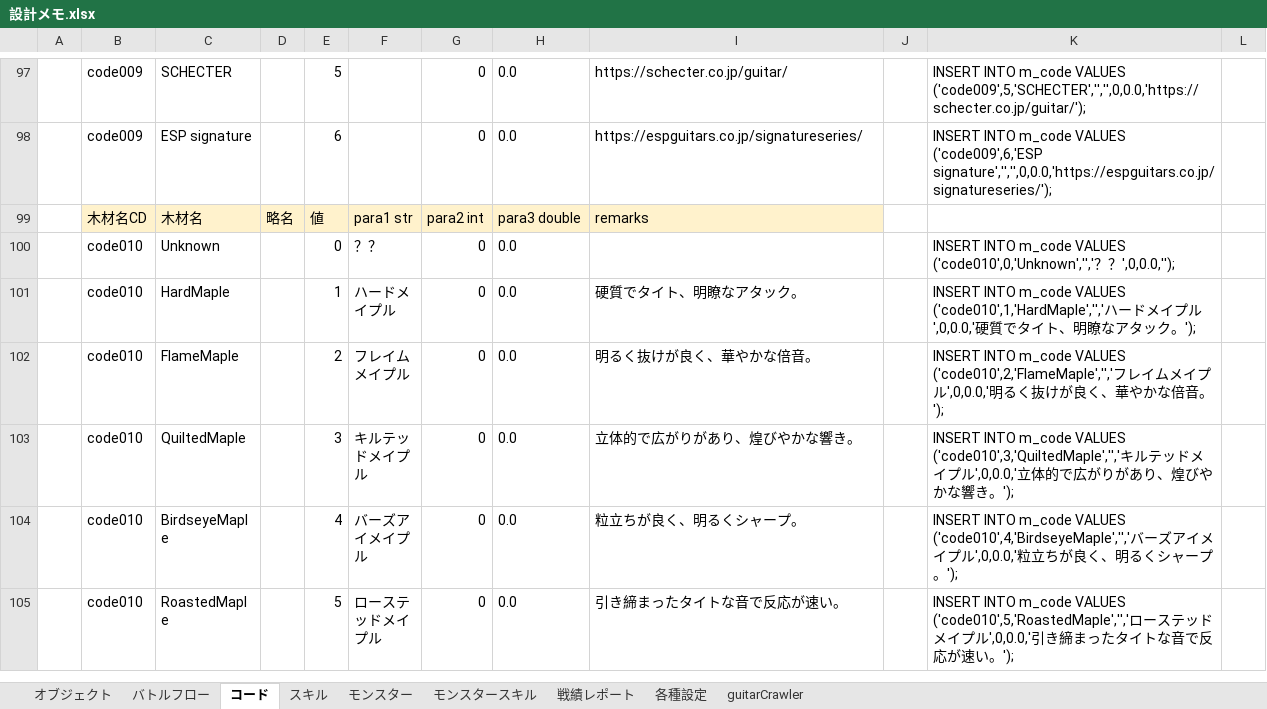
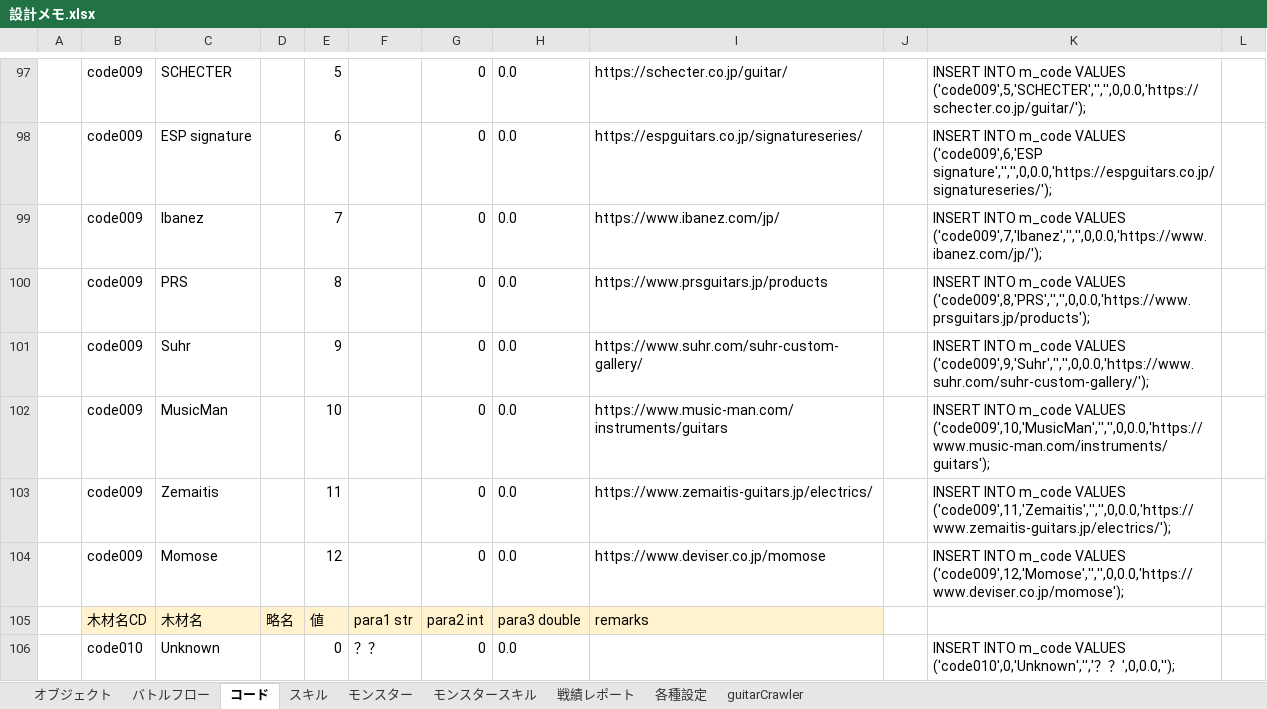
Before and after one commit to kazGear/portfolio, an Excel workbook: 設計メモ.xlsx, sheet コード, drawn as a sheet; only a part is shown, gaps mark what is left out; the shorter side is filled out with more unchanged rows; values as stored, in another font and other column widths than the file's, no borders; the diff names each change by its address in the sheet, - before the commit and + after, or states it on an @@ line.

```diff
--- a/設計メモ.xlsx (sheet コード)
+++ b/設計メモ.xlsx (sheet コード)
+row 99:  | code009 | Ibanez |  | 7 |  | 0 | 0.0 | https://www.ibanez.com/jp/ |  | INSERT INTO m_code VALUES ('code009',7,'Ibanez','','',0,0.0,'https://www.ibanez.com/jp/');
+row 100:  | code009 | PRS |  | 8 |  | 0 | 0.0 | https://www.prsguitars.jp/products |  | INSERT INTO m_code VALUES ('code009',8,'PRS','','',0,0.0,'https://www.prsguitars.jp/products');
+row 101:  | code009 | Suhr |  | 9 |  | 0 | 0.0 | https://www.suhr.com/suhr-custom-gallery/ |  | INSERT INTO m_code VALUES ('code009',9,'Suhr','','',0,0.0,'https://www.suhr.com/suhr-custom-gallery/');
+row 102:  | code009 | MusicMan |  | 10 |  | 0 | 0.0 | https://www.music-man.com/instruments/guitars |  | INSERT INTO m_code VALUES ('code009',10,'MusicMan','','',0,0.0,'https://www.music-man.com/instruments/guitars');
+row 103:  | code009 | Zemaitis |  | 11 |  | 0 | 0.0 | https://www.zemaitis-guitars.jp/electrics/ |  | INSERT INTO m_code VALUES ('code009',11,'Zemaitis','','',0,0.0,'https://www.zemaitis-guitars.jp/electrics/');
+row 104:  | code009 | Momose |  | 12 |  | 0 | 0.0 | https://www.deviser.co.jp/momose |  | INSERT INTO m_code VALUES ('code009',12,'Momose','','',0,0.0,'https://www.deviser.co.jp/momose');
```
Also changed, not shown: formulas that keep their value, 1 other file.
